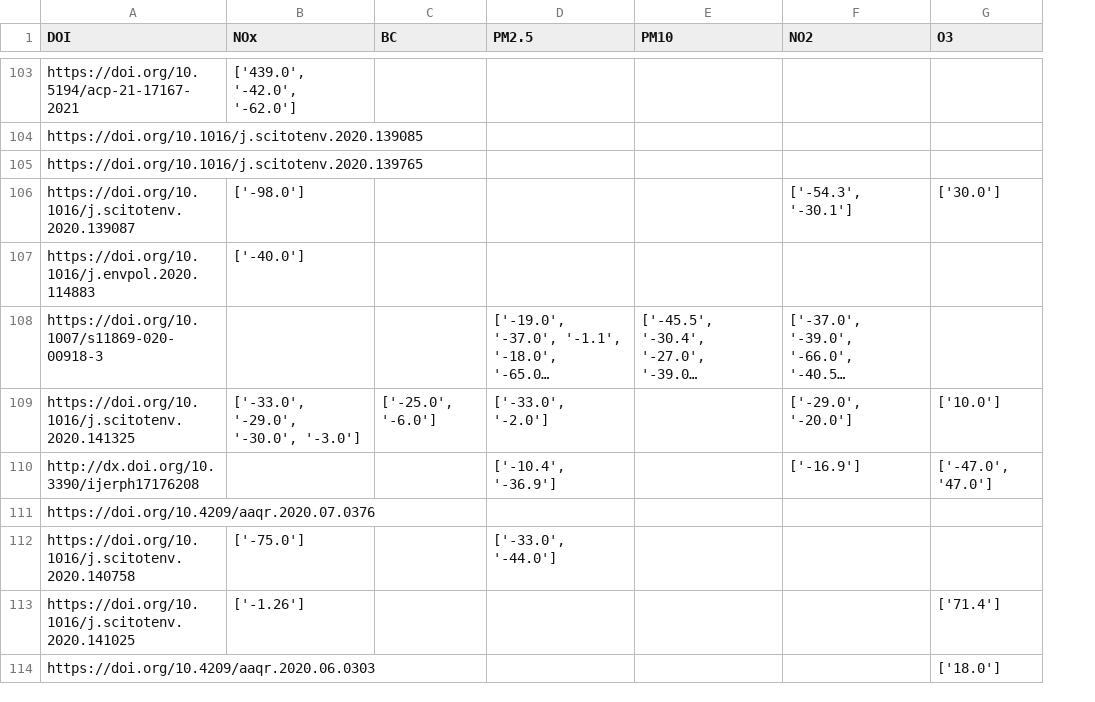
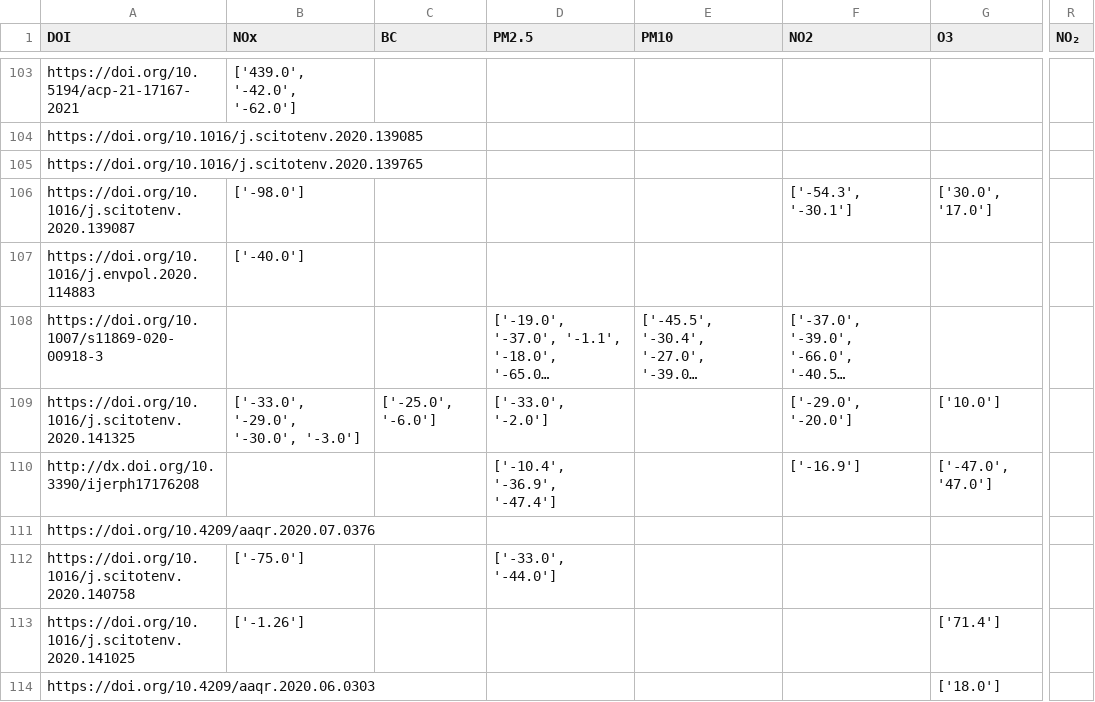
Before and after one commit to QuentinBot/Bachelor, a CSV file: extracted_data.csv, drawn as a sheet; only a part is shown, gaps mark what is left out; long unchanged cells end in …; the diff covers the shown part only; the diff names each change by its address in the sheet, - before the commit and + after, or states it on an @@ line.

```diff
--- a/extracted_data.csv
+++ b/extracted_data.csv
+column R (NO₂), empty
-G106 (O3): ['30.0']
+G106 (O3): ['30.0', '17.0']
-D110 (PM2.5): ['-10.4', '-36.9']
+D110 (PM2.5): ['-10.4', '-36.9', '-47.4']
```
Also changed, not shown: 41 edited cells elsewhere in this file, 1 other file.
